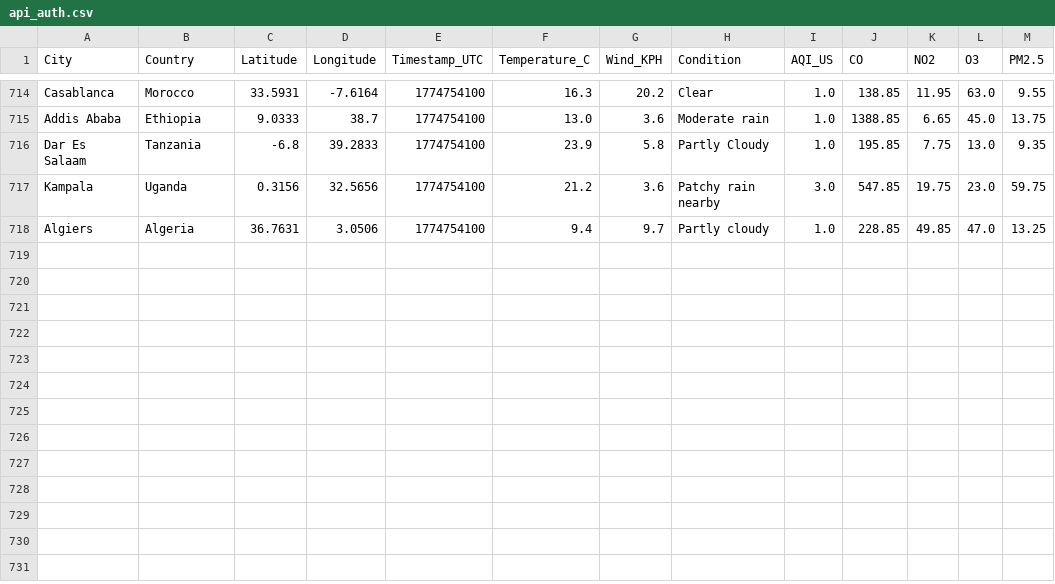
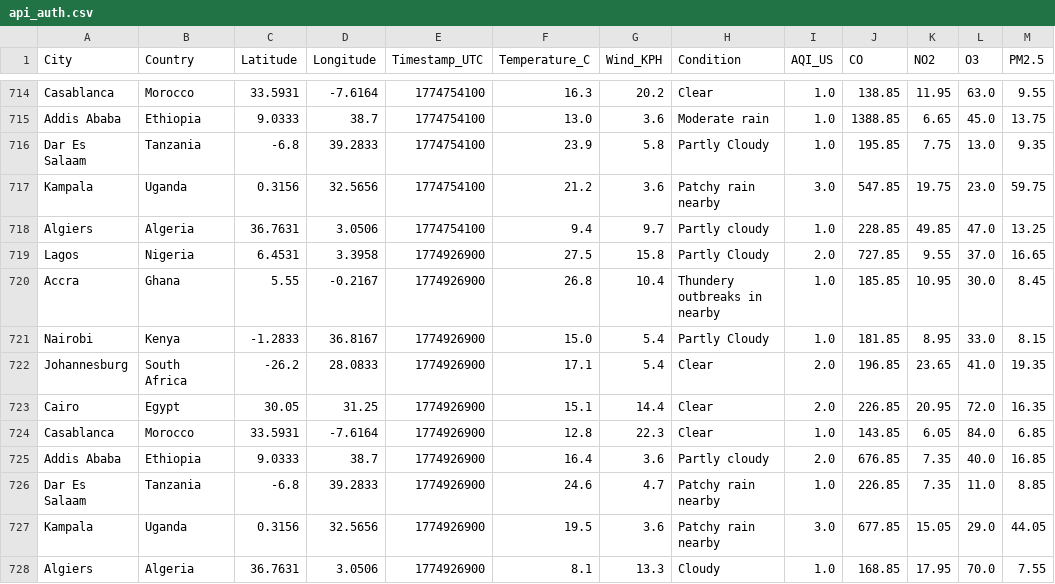
Before and after one commit to CKohwo/ADIP-ingestion-lab, a CSV file: data/api_auth.csv, drawn as a sheet; only a part is shown, gaps mark what is left out.

```diff
--- a/data/api_auth.csv
+++ b/data/api_auth.csv
@@ -718 +718,11 @@ Kampala,Uganda,0.3156,32.5656,1774754100,21.2,3.6,Patchy rain nearby,3.0,547.85,
 Algiers,Algeria,36.7631,3.0506,1774754100,9.4,9.7,Partly cloudy,1.0,228.85,49.85,47.0,13.25
+Lagos,Nigeria,6.4531,3.3958,1774926900,27.5,15.8,Partly Cloudy,2.0,727.85,9.55,37.0,16.65
+Accra,Ghana,5.55,-0.2167,1774926900,26.8,10.4,Thundery outbreaks in nearby,1.0,185.85,10.95,30.0,8.45
+Nairobi,Kenya,-1.2833,36.8167,1774926900,15.0,5.4,Partly Cloudy,1.0,181.85,8.95,33.0,8.15
+Johannesburg,South Africa,-26.2,28.0833,1774926900,17.1,5.4,Clear,2.0,196.85,23.65,41.0,19.35
+Cairo,Egypt,30.05,31.25,1774926900,15.1,14.4,Clear,2.0,226.85,20.95,72.0,16.35
+Casablanca,Morocco,33.5931,-7.6164,1774926900,12.8,22.3,Clear,1.0,143.85,6.05,84.0,6.85
+Addis Ababa,Ethiopia,9.0333,38.7,1774926900,16.4,3.6,Partly cloudy,2.0,676.85,7.35,40.0,16.85
+Dar Es Salaam,Tanzania,-6.8,39.2833,1774926900,24.6,4.7,Patchy rain nearby,1.0,226.85,7.35,11.0,8.85
+Kampala,Uganda,0.3156,32.5656,1774926900,19.5,3.6,Patchy rain nearby,3.0,677.85,15.05,29.0,44.05
+Algiers,Algeria,36.7631,3.0506,1774926900,8.1,13.3,Cloudy,1.0,168.85,17.95,70.0,7.55
```
